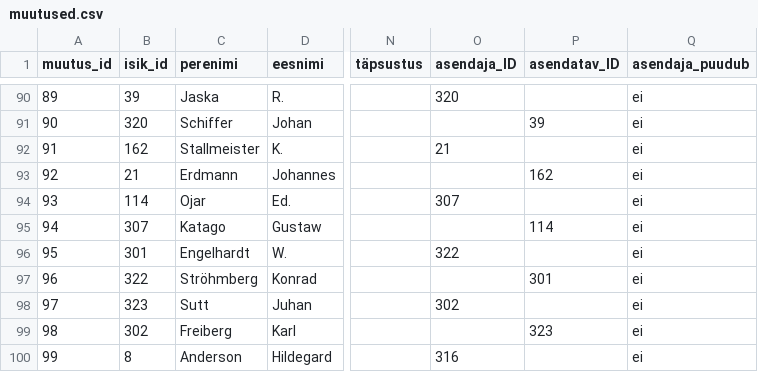
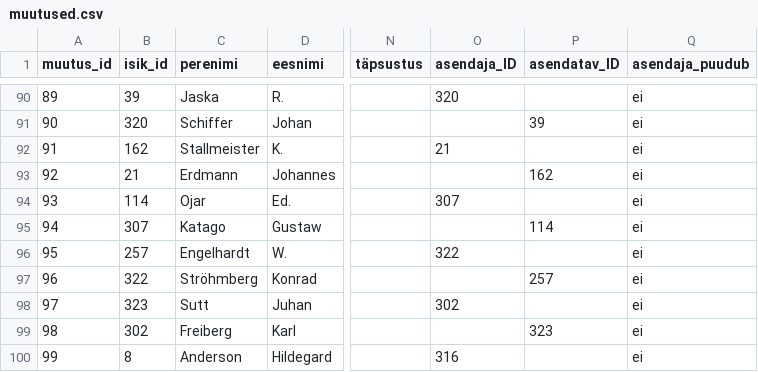
Before and after one commit to ut-history-archaeology/tlv-rakendus, a CSV file: data/muutused.csv, drawn as a sheet; only a part is shown, gaps mark what is left out; the diff names each change by its address in the sheet, - before the commit and + after, or states it on an @@ line.

```diff
--- a/data/muutused.csv
+++ b/data/muutused.csv
-B96 (isik_id): 301
+B96 (isik_id): 257
-P97 (asendatav_ID): 301
+P97 (asendatav_ID): 257
```
Also changed, not shown: data/isikud.csv, data/koosolekud.csv, 24 other files.
